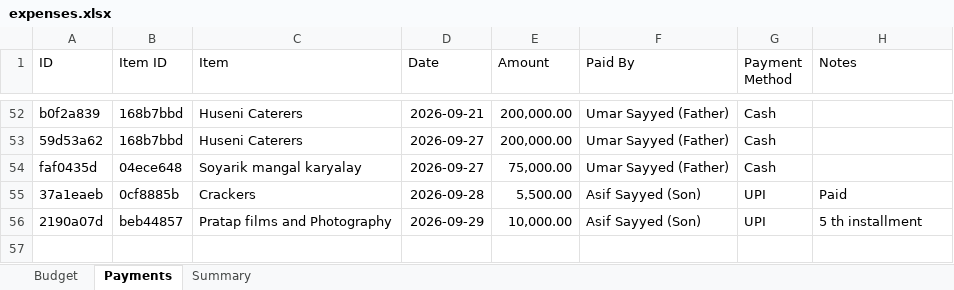
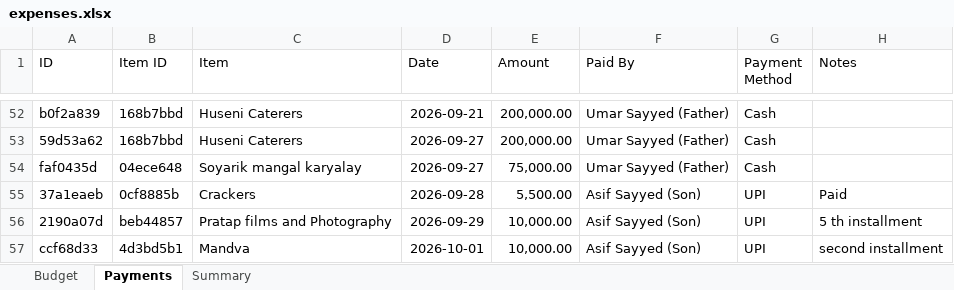
Before and after one commit to Asif-Nice/poc-track-expenses, an Excel workbook: data/expenses.xlsx, sheet Payments, drawn as a sheet; only a part is shown, gaps mark what is left out; values as stored, in another font and other column widths than the file's, no borders; the diff names each change by its address in the sheet, - before the commit and + after, or states it on an @@ line.

Commit message:
Record payment: ₹10,000.00 by Asif Sayyed (Son) for Mandva

```diff
--- a/data/expenses.xlsx (sheet Payments)
+++ b/data/expenses.xlsx (sheet Payments)
+row 57: ccf68d33 | 4d3bd5b1 | Mandva | 2026-10-01 | 10,000.00 | Asif Sayyed (Son) | UPI | second installment
```
Also changed, not shown: sheet Summary.
